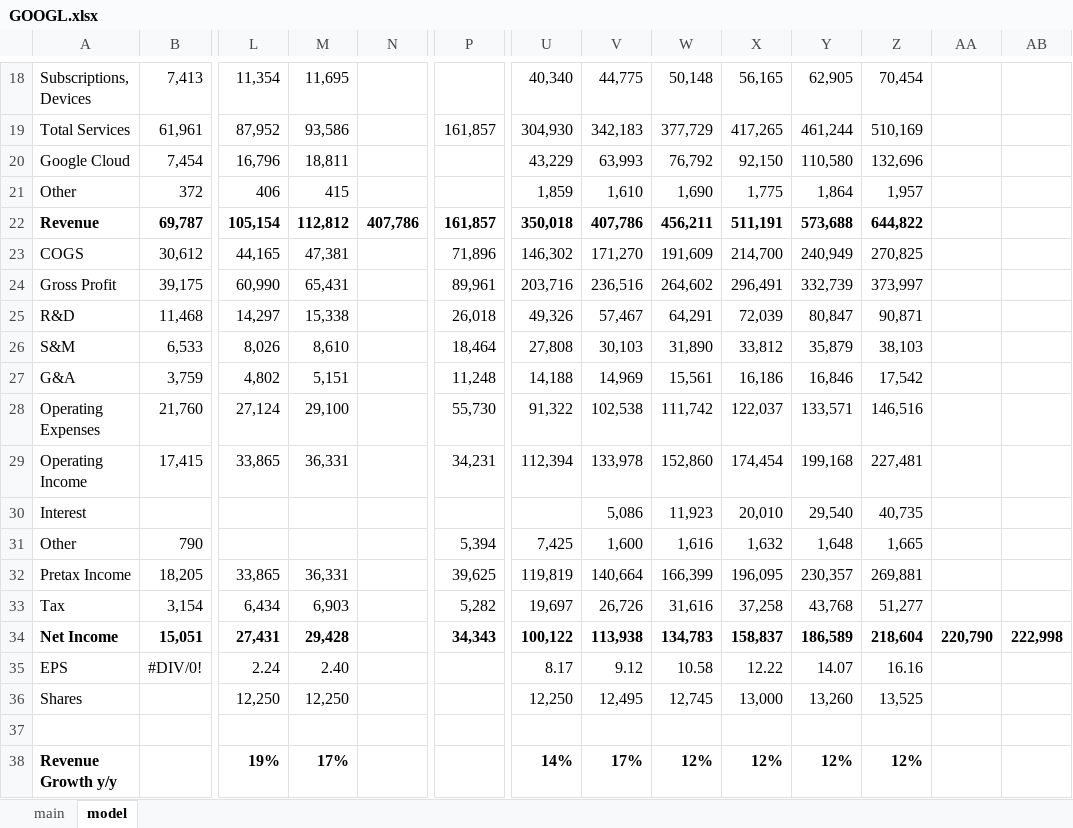
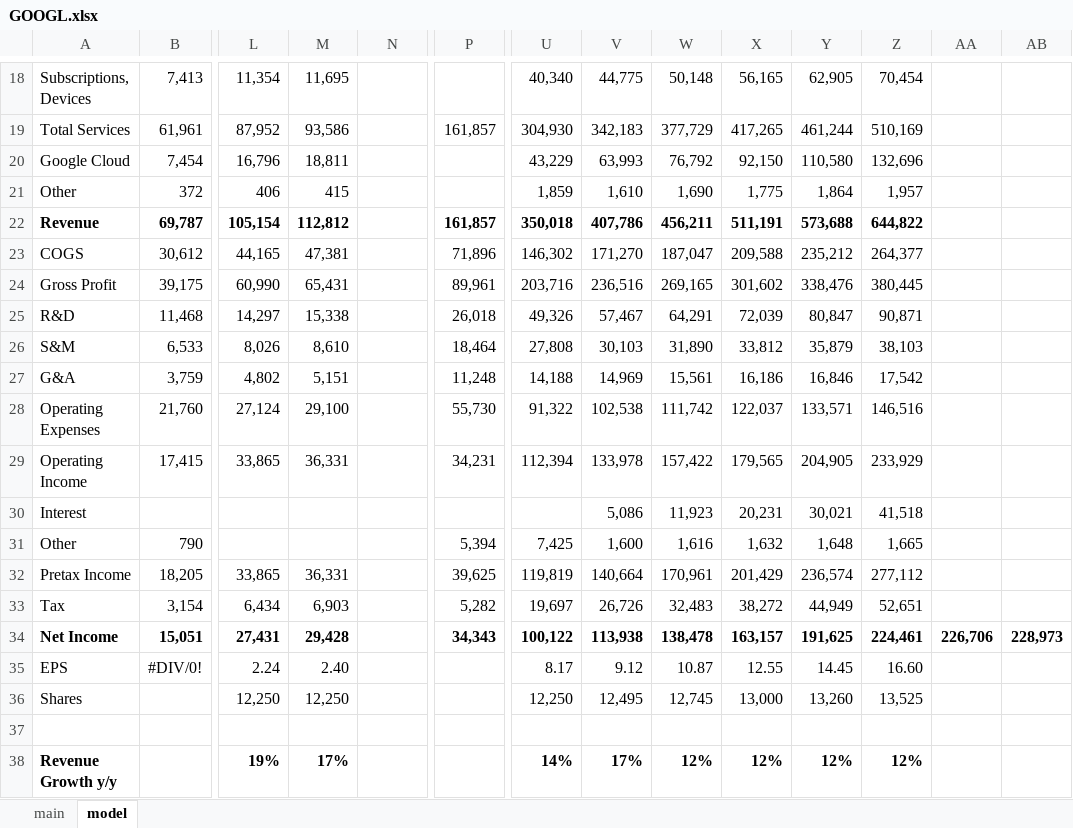
Before and after one commit to LiamRender/models, an Excel workbook: GOOGL.xlsx, sheet model, drawn as a sheet; only a part is shown, gaps mark what is left out; values as stored, in another font and other column widths than the file's, no borders; charts and pictures not drawn; removed rows and columns are numbered as before the commit, all else as after; rows hold the shown columns only; the diff covers the shown part only; the diff names each change by its address in the sheet, - before the commit and + after, or states it on an @@ line.

Commit message:
Add files via upload

```diff
--- a/GOOGL.xlsx (sheet model)
+++ b/GOOGL.xlsx (sheet model)
-N22: 407,786
+N22: (empty)
-W23: 191,609
+W23: 187,047
-X23: 214,700
+X23: 209,588
-Y23: 240,949
+Y23: 235,212
-Z23: 270,825
+Z23: 264,377
-W24: 264,602
+W24: 269,165
-X24: 296,491
+X24: 301,602
-Y24: 332,739
+Y24: 338,476
-Z24: 373,997
+Z24: 380,445
-W29: 152,860
+W29: 157,422
-X29: 174,454
+X29: 179,565
-Y29: 199,168
+Y29: 204,905
-Z29: 227,481
+Z29: 233,929
-X30: 20,010
+X30: 20,231
-Y30: 29,540
+Y30: 30,021
-Z30: 40,735
+Z30: 41,518
-W32: 166,399
+W32: 170,961
-X32: 196,095
+X32: 201,429
-Y32: 230,357
+Y32: 236,574
-Z32: 269,881
+Z32: 277,112
-W33: 31,616
+W33: 32,483
-X33: 37,258
+X33: 38,272
-Y33: 43,768
+Y33: 44,949
-Z33: 51,277
+Z33: 52,651
-row 34: Net Income | 15,051 | 27,431 | 29,428 |  | 34,343 | 100,122 | 113,938 | 134,783 | 158,837 | 186,589 | 218,604 | 220,790 | 222,998
+row 34: Net Income | 15,051 | 27,431 | 29,428 |  | 34,343 | 100,122 | 113,938 | 138,478 | 163,157 | 191,625 | 224,461 | 226,706 | 228,973
-W35: 10.58
+W35: 10.87
-X35: 12.22
+X35: 12.55
-Y35: 14.07
+Y35: 14.45
-Z35: 16.16
+Z35: 16.60
```
Also changed, not shown: 3 added rows, 3 removed rows, 174 edited cells and cell formats elsewhere in this sheet.
